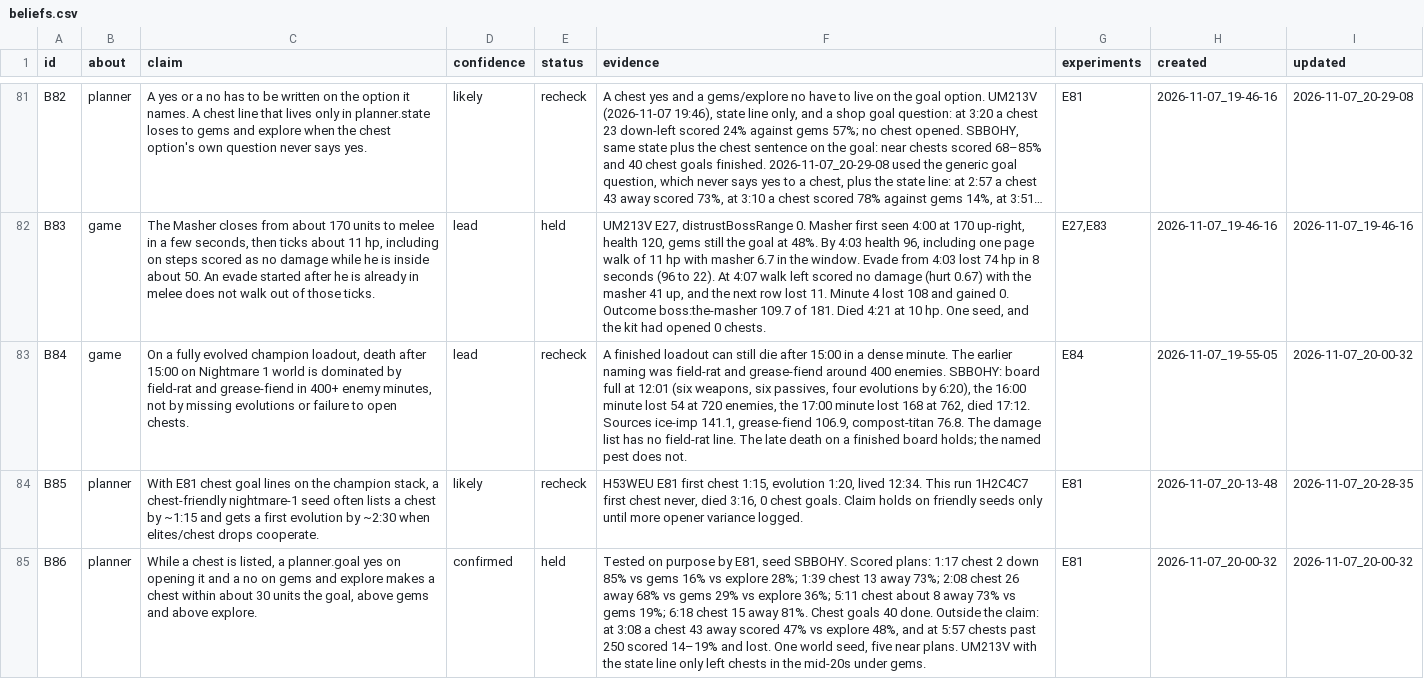
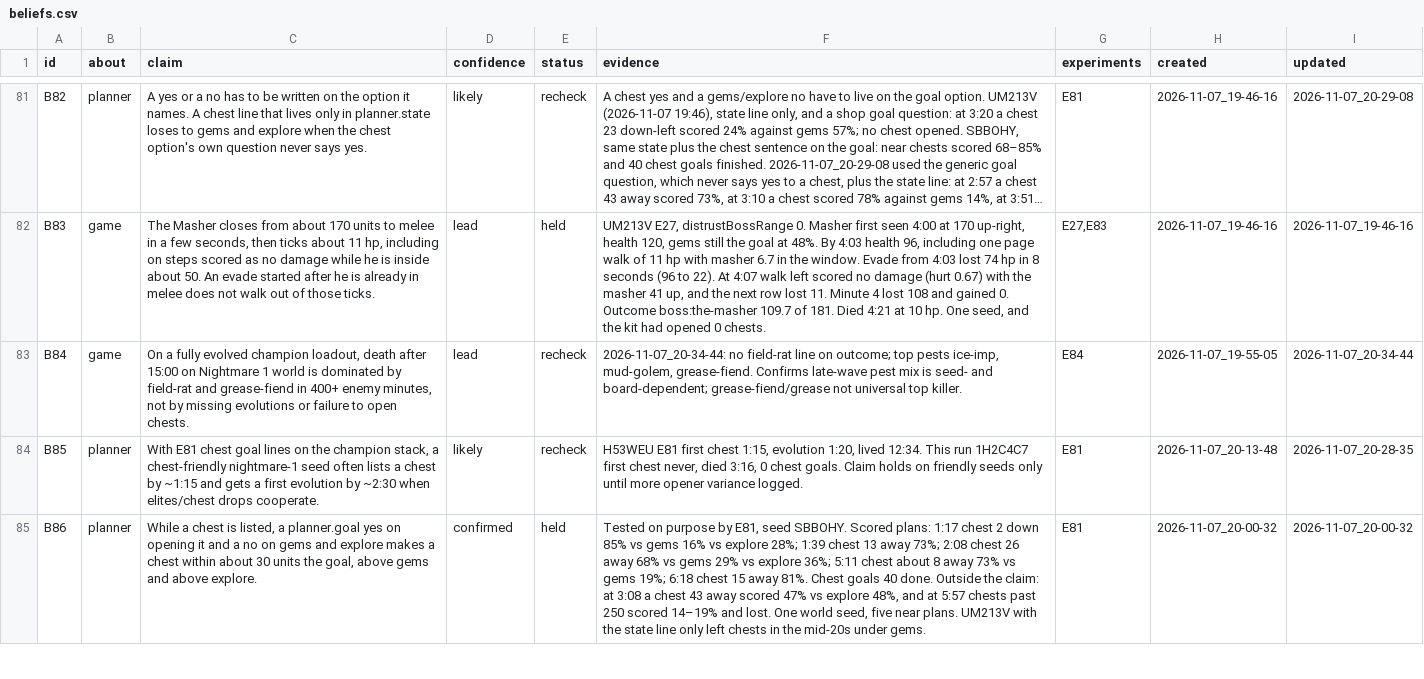
Before and after one commit to smirea/tibobit, a CSV file: gameplay/beliefs.csv, drawn as a sheet; only a part is shown, gaps mark what is left out; long unchanged cells end in …; the diff covers the shown part only; the diff names each change by its address in the sheet, - before the commit and + after, or states it on an @@ line.

Commit message:
docs(gameplay): cursor reviews the 2026-11-07 20:34 run, lived 17:41
Exploit run: unchanged champion templates from the 17:14 stack (`2026-11-07_17-09-06`), Nightmare 1 Open World, random **tater-pup** start (same weapon family as the 17:14 champion). The run tested no new knob or template change; it is a third long exploit sample alongside **17:14**, **16:32**, and the E81 **17:12** run. Tibo lived **17:41** (level 51, 32 171 kills), opened the first chest at **1:18**, evolved **Hash Bulwark** at **2:43**, and finished with six evolved weapons and six max passives plus **Lucky Peel**. Death matched the late-game pattern already seen on the best runs: never under 25% until the final minutes, then **minute 17** lost **324** hp at **797** enemies, led by **ice-imp** (502 total), **compost-titan**, and **mud-golem**. We now treat the champion directive + E24 dash stack as **reproducibly mid–high teens**, not a one-seed fluke.

Co-Authored-By: stefan <steven.mirea@gmail.com>

```diff
--- a/gameplay/beliefs.csv
+++ b/gameplay/beliefs.csv
-F83 (evidence): A finished loadout can still die after 15:00 in a dense minute. The earlier naming was field-rat and grease-fiend around 400 enemies. SBBOHY: board full at 12:01 (six weapons, six passives, four evolutions by 6:20), the 16:00 minute lost 54 at 720 enemies, the 17:00 minute lost 168 at 762, died 17:12. Sources ice-imp 141.1, grease-fiend 106.9, compost-titan 76.8. The damage list has no field-rat line. The late death on a finished board holds; the named pest does not.
+F83 (evidence): 2026-11-07_20-34-44: no field-rat line on outcome; top pests ice-imp, mud-golem, grease-fiend. Confirms late-wave pest mix is seed- and board-dependent; grease-fiend/grease not universal top killer.
-I83 (updated): 2026-11-07_20-00-32
+I83 (updated): 2026-11-07_20-34-44
```
Also changed, not shown: 12 edited cells elsewhere in this file, gameplay/experiments.csv, 1 other file.
